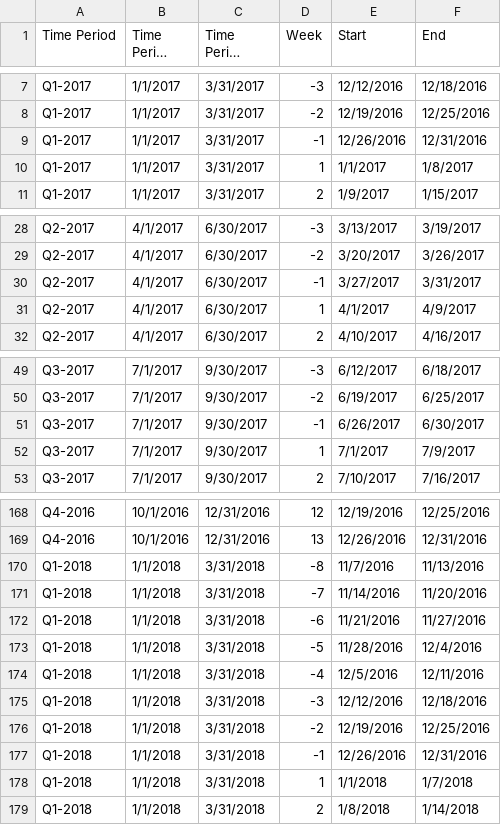
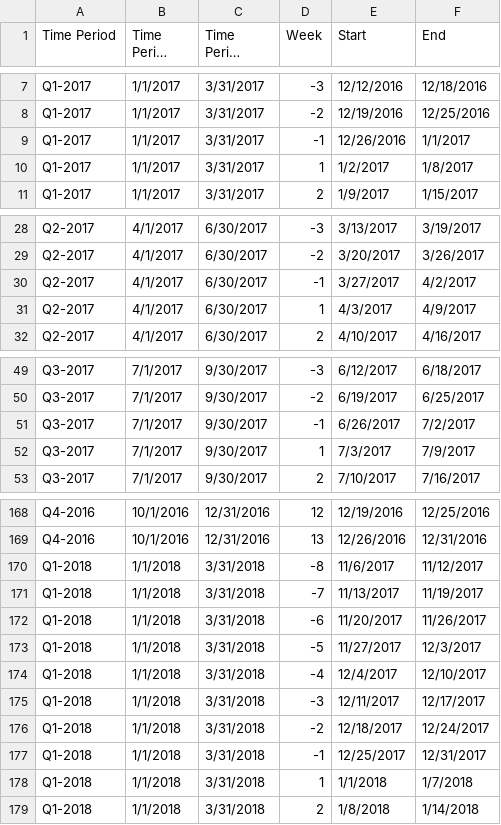
Before and after one commit to ngkhoawork/boostr-ruby-angular, a CSV file: lib/files/pacing_dash.csv, drawn as a sheet; only a part is shown, gaps mark what is left out; long unchanged cells end in …; the diff covers the shown part only.

Commit message:
Added new data file for lookup table

```diff
--- a/lib/files/pacing_dash.csv
+++ b/lib/files/pacing_dash.csv
@@ -8,4 +8,4 @@ Q1-2017,1/1/2017,3/31/2017,-3,12/12/2016,12/18/2016
 Q1-2017,1/1/2017,3/31/2017,-2,12/19/2016,12/25/2016
-Q1-2017,1/1/2017,3/31/2017,-1,12/26/2016,12/31/2016
-Q1-2017,1/1/2017,3/31/2017,1,1/1/2017,1/8/2017
+Q1-2017,1/1/2017,3/31/2017,-1,12/26/2016,1/1/2017
+Q1-2017,1/1/2017,3/31/2017,1,1/2/2017,1/8/2017
 Q1-2017,1/1/2017,3/31/2017,2,1/9/2017,1/15/2017
@@ -29,4 +29,4 @@ Q2-2017,4/1/2017,6/30/2017,-3,3/13/2017,3/19/2017
 Q2-2017,4/1/2017,6/30/2017,-2,3/20/2017,3/26/2017
-Q2-2017,4/1/2017,6/30/2017,-1,3/27/2017,3/31/2017
-Q2-2017,4/1/2017,6/30/2017,1,4/1/2017,4/9/2017
+Q2-2017,4/1/2017,6/30/2017,-1,3/27/2017,4/2/2017
+Q2-2017,4/1/2017,6/30/2017,1,4/3/2017,4/9/2017
 Q2-2017,4/1/2017,6/30/2017,2,4/10/2017,4/16/2017
@@ -50,4 +50,4 @@ Q3-2017,7/1/2017,9/30/2017,-3,6/12/2017,6/18/2017
 Q3-2017,7/1/2017,9/30/2017,-2,6/19/2017,6/25/2017
-Q3-2017,7/1/2017,9/30/2017,-1,6/26/2017,6/30/2017
-Q3-2017,7/1/2017,9/30/2017,1,7/1/2017,7/9/2017
+Q3-2017,7/1/2017,9/30/2017,-1,6/26/2017,7/2/2017
+Q3-2017,7/1/2017,9/30/2017,1,7/3/2017,7/9/2017
 Q3-2017,7/1/2017,9/30/2017,2,7/10/2017,7/16/2017
@@ -169,10 +169,10 @@ Q4-2016,10/1/2016,12/31/2016,12,12/19/2016,12/25/2016
 Q4-2016,10/1/2016,12/31/2016,13,12/26/2016,12/31/2016
-Q1-2018,1/1/2018,3/31/2018,-8,11/7/2016,11/13/2016
-Q1-2018,1/1/2018,3/31/2018,-7,11/14/2016,11/20/2016
-Q1-2018,1/1/2018,3/31/2018,-6,11/21/2016,11/27/2016
-Q1-2018,1/1/2018,3/31/2018,-5,11/28/2016,12/4/2016
-Q1-2018,1/1/2018,3/31/2018,-4,12/5/2016,12/11/2016
-Q1-2018,1/1/2018,3/31/2018,-3,12/12/2016,12/18/2016
-Q1-2018,1/1/2018,3/31/2018,-2,12/19/2016,12/25/2016
-Q1-2018,1/1/2018,3/31/2018,-1,12/26/2016,12/31/2016
+Q1-2018,1/1/2018,3/31/2018,-8,11/6/2017,11/12/2017
+Q1-2018,1/1/2018,3/31/2018,-7,11/13/2017,11/19/2017
+Q1-2018,1/1/2018,3/31/2018,-6,11/20/2017,11/26/2017
+Q1-2018,1/1/2018,3/31/2018,-5,11/27/2017,12/3/2017
+Q1-2018,1/1/2018,3/31/2018,-4,12/4/2017,12/10/2017
+Q1-2018,1/1/2018,3/31/2018,-3,12/11/2017,12/17/2017
+Q1-2018,1/1/2018,3/31/2018,-2,12/18/2017,12/24/2017
+Q1-2018,1/1/2018,3/31/2018,-1,12/25/2017,12/31/2017
 Q1-2018,1/1/2018,3/31/2018,1,1/1/2018,1/7/2018
```
Also changed, not shown: 14 edited cells elsewhere in this file.
